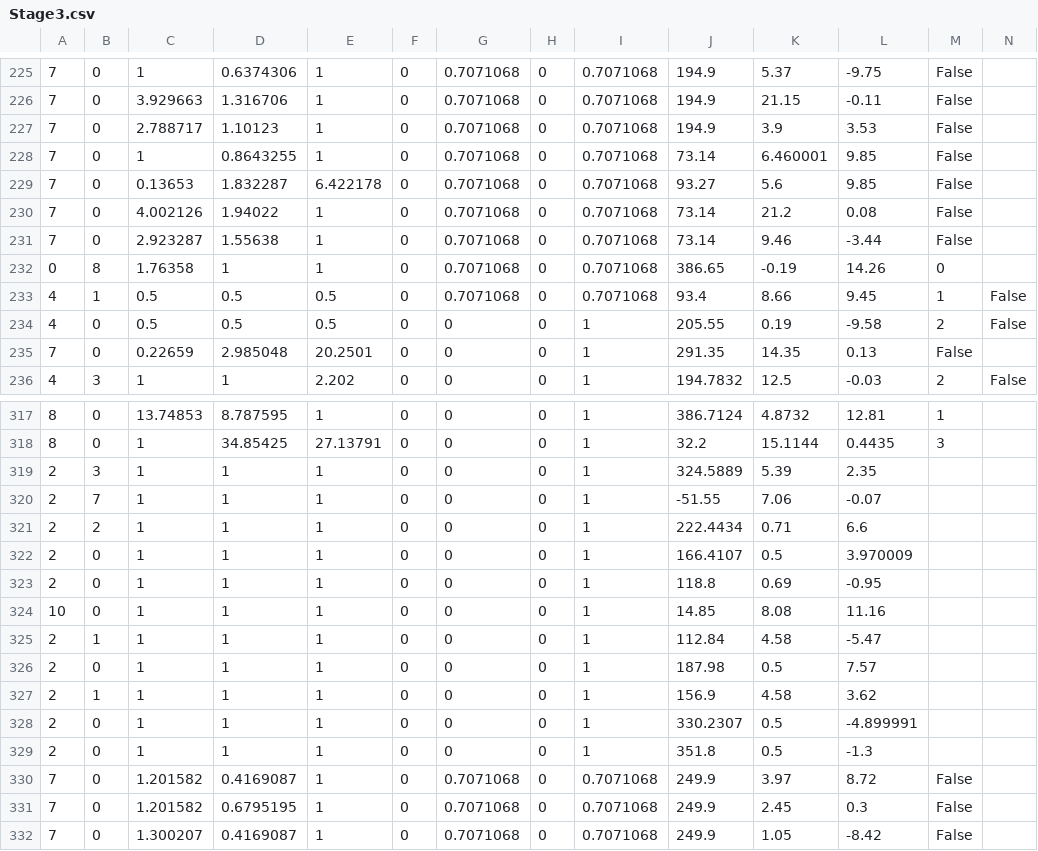
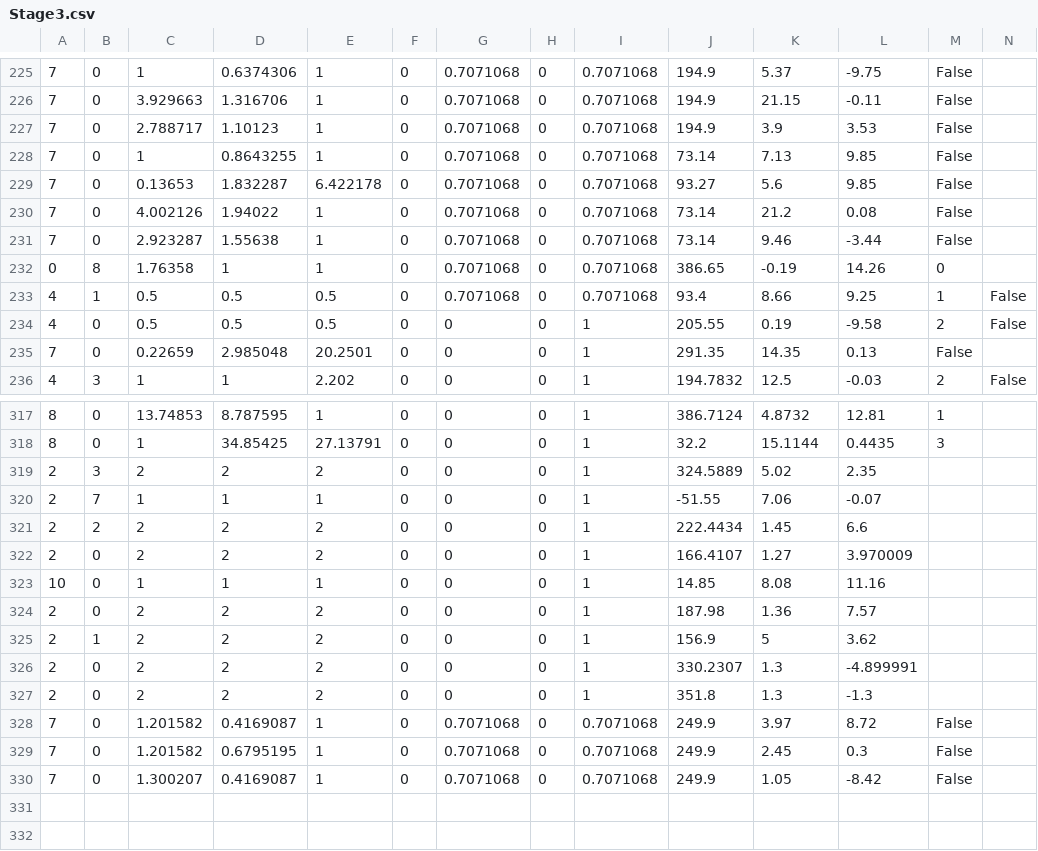
Before and after one commit to wizgame2023/StageCreationTool, a CSV file: Stage3.csv, drawn as a sheet; only a part is shown, gaps mark what is left out.

```diff
--- a/Stage3.csv
+++ b/Stage3.csv
@@ -227,3 +227,3 @@
 7,0,2.788717,1.10123,1,0,0.7071068,0,0.7071068,194.9,3.9,3.53,False
-7,0,1,0.8643255,1,0,0.7071068,0,0.7071068,73.14,6.460001,9.85,False
+7,0,1,0.8643255,1,0,0.7071068,0,0.7071068,73.14,7.13,9.85,False
 7,0,0.13653,1.832287,6.422178,0,0.7071068,0,0.7071068,93.27,5.6,9.85,False
@@ -232,3 +232,3 @@
 0,8,1.76358,1,1,0,0.7071068,0,0.7071068,386.65,-0.19,14.26,0
-4,1,0.5,0.5,0.5,0,0.7071068,0,0.7071068,93.4,8.66,9.45,1,False
+4,1,0.5,0.5,0.5,0,0.7071068,0,0.7071068,93.4,8.66,9.25,1,False
 4,0,0.5,0.5,0.5,0,0,0,1,205.55,0.19,-9.58,2,False
@@ -318,13 +318,11 @@
 8,0,1,34.85425,27.13791,0,0,0,1,32.2,15.1144,0.4435,3
-2,3,1,1,1,0,0,0,1,324.5889,5.39,2.35
+2,3,2,2,2,0,0,0,1,324.5889,5.02,2.35
 2,7,1,1,1,0,0,0,1,-51.55,7.06,-0.07
-2,2,1,1,1,0,0,0,1,222.4434,0.71,6.6
-2,0,1,1,1,0,0,0,1,166.4107,0.5,3.970009
-2,0,1,1,1,0,0,0,1,118.8,0.69,-0.95
+2,2,2,2,2,0,0,0,1,222.4434,1.45,6.6
+2,0,2,2,2,0,0,0,1,166.4107,1.27,3.970009
 10,0,1,1,1,0,0,0,1,14.85,8.08,11.16,
-2,1,1,1,1,0,0,0,1,112.84,4.58,-5.47
-2,0,1,1,1,0,0,0,1,187.98,0.5,7.57
-2,1,1,1,1,0,0,0,1,156.9,4.58,3.62
-2,0,1,1,1,0,0,0,1,330.2307,0.5,-4.899991
-2,0,1,1,1,0,0,0,1,351.8,0.5,-1.3
+2,0,2,2,2,0,0,0,1,187.98,1.36,7.57
+2,1,2,2,2,0,0,0,1,156.9,5,3.62
+2,0,2,2,2,0,0,0,1,330.2307,1.3,-4.899991
+2,0,2,2,2,0,0,0,1,351.8,1.3,-1.3
 7,0,1.201582,0.4169087,1,0,0.7071068,0,0.7071068,249.9,3.97,8.72,False
```
Also changed, not shown: Stage1.csv, 5 other files.
